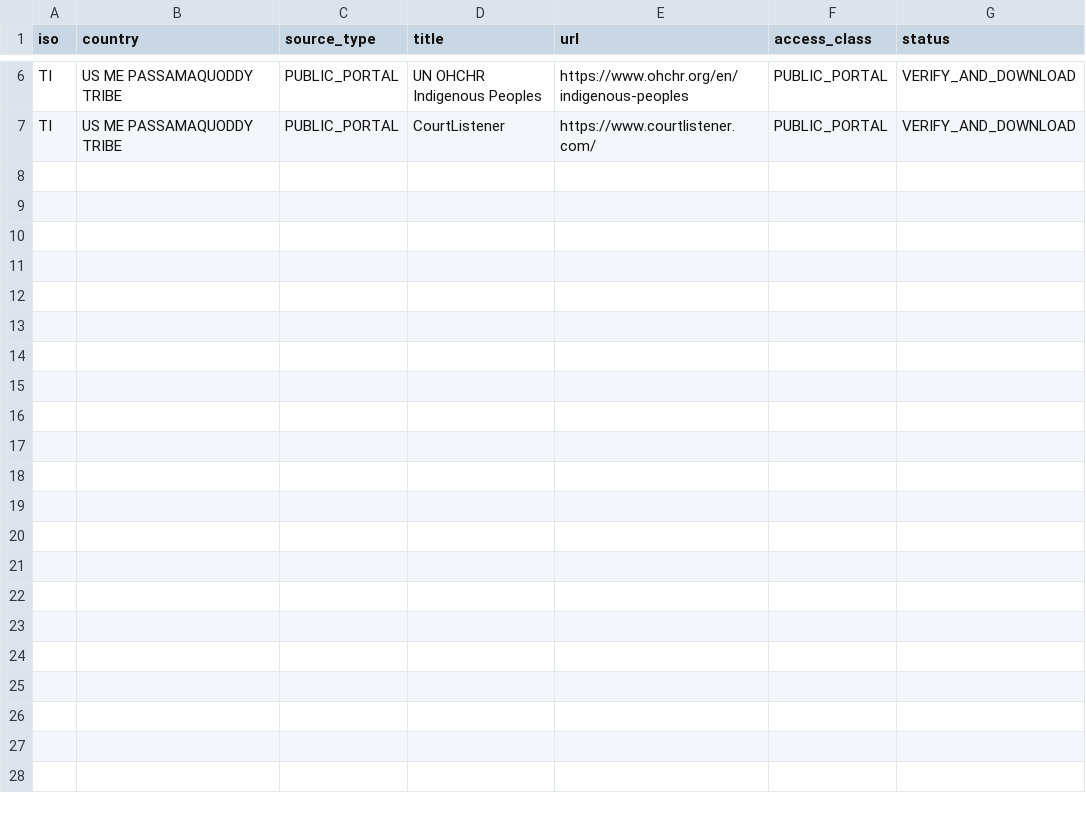
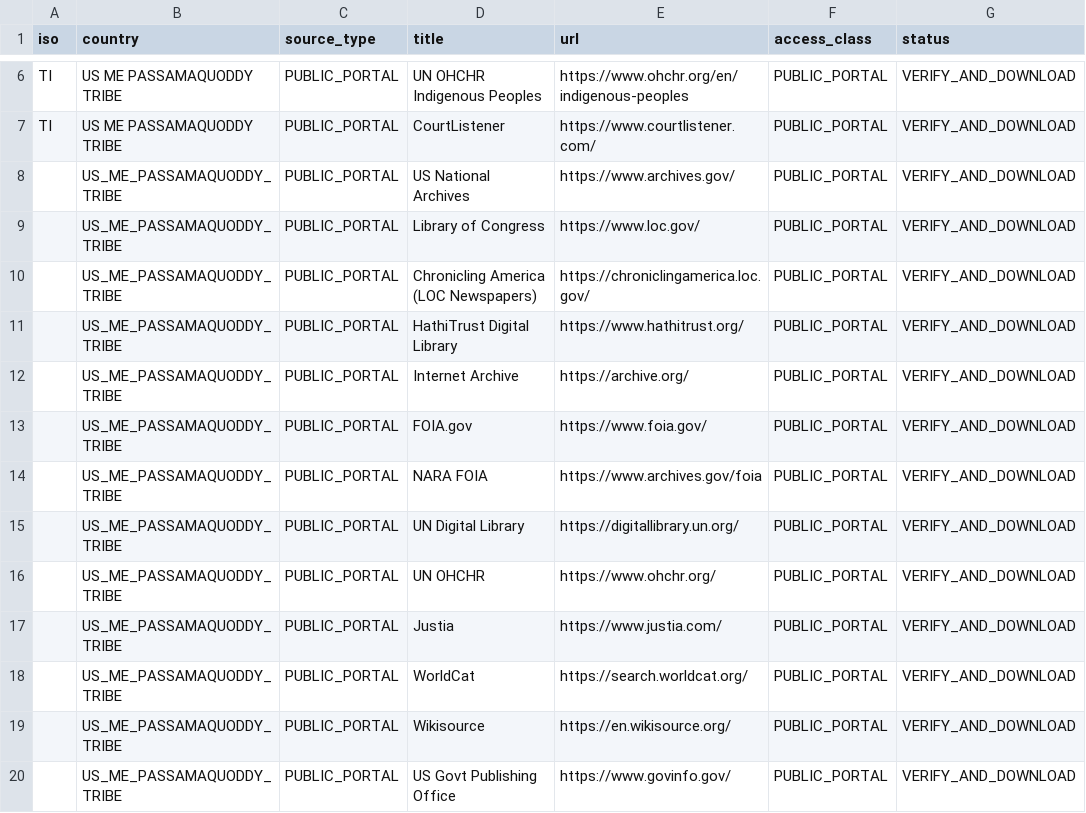
Before and after one commit to GlobalRestitutionAlliance/turtle-island-us-me-passamaquoddy-tribe-master-litigation, a CSV file: 03_Evidentiary_Exhibits/PRIMARY_PUBLIC_SOURCES.csv, drawn as a sheet; only a part is shown, gaps mark what is left out.

Commit message:
Expand primary public source registries (Batch 2)

```diff
--- a/03_Evidentiary_Exhibits/PRIMARY_PUBLIC_SOURCES.csv
+++ b/03_Evidentiary_Exhibits/PRIMARY_PUBLIC_SOURCES.csv
@@ -7 +7,14 @@ TI,US ME PASSAMAQUODDY TRIBE,PUBLIC_PORTAL,UN OHCHR Indigenous Peoples,https://w
 TI,US ME PASSAMAQUODDY TRIBE,PUBLIC_PORTAL,CourtListener,https://www.courtlistener.com/,PUBLIC_PORTAL,VERIFY_AND_DOWNLOAD
+,US_ME_PASSAMAQUODDY_TRIBE,PUBLIC_PORTAL,US National Archives,https://www.archives.gov/,PUBLIC_PORTAL,VERIFY_AND_DOWNLOAD
+,US_ME_PASSAMAQUODDY_TRIBE,PUBLIC_PORTAL,Library of Congress,https://www.loc.gov/,PUBLIC_PORTAL,VERIFY_AND_DOWNLOAD
+,US_ME_PASSAMAQUODDY_TRIBE,PUBLIC_PORTAL,Chronicling America (LOC Newspapers),https://chroniclingamerica.loc.gov/,PUBLIC_PORTAL,VERIFY_AND_DOWNLOAD
+,US_ME_PASSAMAQUODDY_TRIBE,PUBLIC_PORTAL,HathiTrust Digital Library,https://www.hathitrust.org/,PUBLIC_PORTAL,VERIFY_AND_DOWNLOAD
+,US_ME_PASSAMAQUODDY_TRIBE,PUBLIC_PORTAL,Internet Archive,https://archive.org/,PUBLIC_PORTAL,VERIFY_AND_DOWNLOAD
+,US_ME_PASSAMAQUODDY_TRIBE,PUBLIC_PORTAL,FOIA.gov,https://www.foia.gov/,PUBLIC_PORTAL,VERIFY_AND_DOWNLOAD
+,US_ME_PASSAMAQUODDY_TRIBE,PUBLIC_PORTAL,NARA FOIA,https://www.archives.gov/foia,PUBLIC_PORTAL,VERIFY_AND_DOWNLOAD
+,US_ME_PASSAMAQUODDY_TRIBE,PUBLIC_PORTAL,UN Digital Library,https://digitallibrary.un.org/,PUBLIC_PORTAL,VERIFY_AND_DOWNLOAD
+,US_ME_PASSAMAQUODDY_TRIBE,PUBLIC_PORTAL,UN OHCHR,https://www.ohchr.org/,PUBLIC_PORTAL,VERIFY_AND_DOWNLOAD
+,US_ME_PASSAMAQUODDY_TRIBE,PUBLIC_PORTAL,Justia,https://www.justia.com/,PUBLIC_PORTAL,VERIFY_AND_DOWNLOAD
+,US_ME_PASSAMAQUODDY_TRIBE,PUBLIC_PORTAL,WorldCat,https://search.worldcat.org/,PUBLIC_PORTAL,VERIFY_AND_DOWNLOAD
+,US_ME_PASSAMAQUODDY_TRIBE,PUBLIC_PORTAL,Wikisource,https://en.wikisource.org/,PUBLIC_PORTAL,VERIFY_AND_DOWNLOAD
+,US_ME_PASSAMAQUODDY_TRIBE,PUBLIC_PORTAL,US Govt Publishing Office,https://www.govinfo.gov/,PUBLIC_PORTAL,VERIFY_AND_DOWNLOAD
```
Also changed, not shown: 2 other files.
